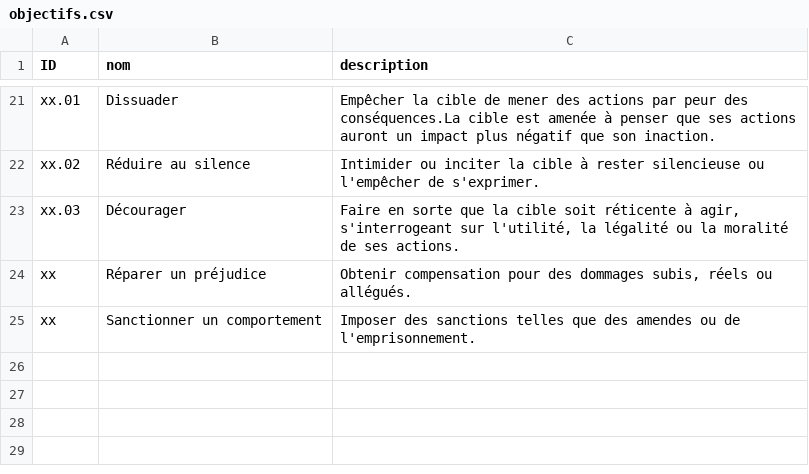
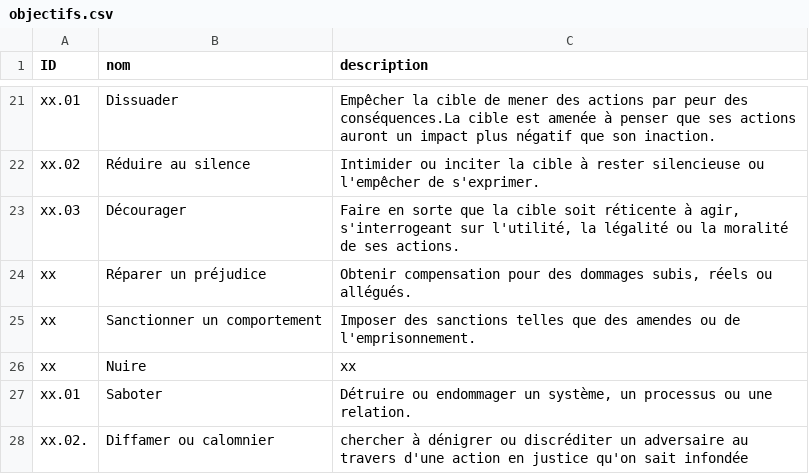
Before and after one commit to NormaProject/Matrice_IJ, a CSV file: objectifs.csv, drawn as a sheet; only a part is shown, gaps mark what is left out; the diff names each change by its address in the sheet, - before the commit and + after, or states it on an @@ line.

Commit message:
Update objectifs.csv

```diff
--- a/objectifs.csv
+++ b/objectifs.csv
+row 26: xx | Nuire | xx
+row 27: xx.01 | Saboter | Détruire ou endommager un système, un processus ou une relation.
+row 28: xx.02. | Diffamer ou calomnier | chercher à dénigrer ou discréditer un adversaire au travers d'une action en justice qu'on sait infondée
```
